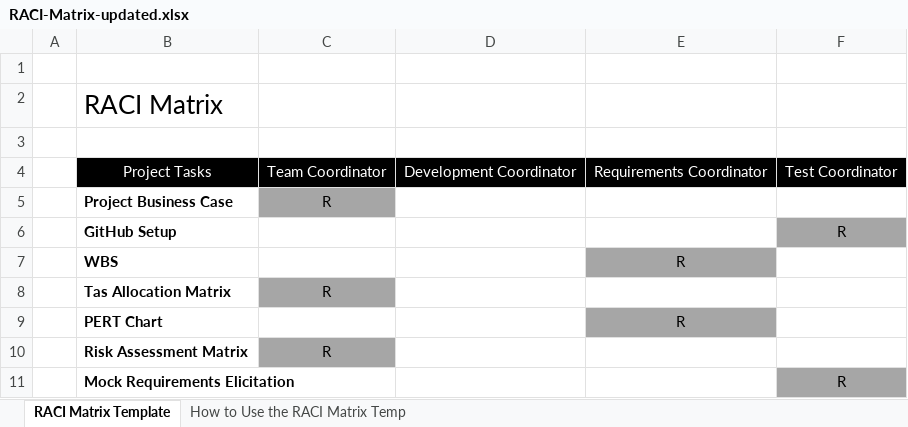
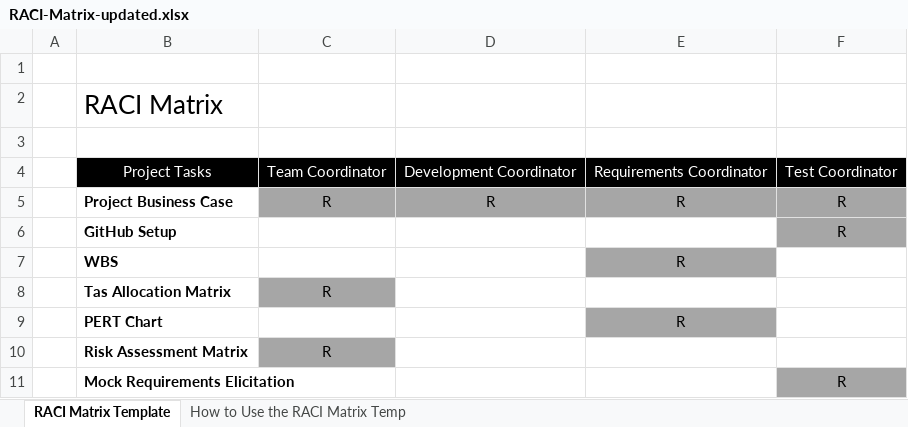
Before and after one commit to jmhaiskar/Goal_Tracker.github.io, an Excel workbook: RACI-Matrix-updated.xlsx, sheet RACI Matrix Template, drawn as a sheet; only a part is shown; values as stored, in another font and other column widths than the file's, no borders; charts and pictures and conditional formats not drawn; the diff names each change by its address in the sheet, - before the commit and + after, or states it on an @@ line.

```diff
--- a/RACI-Matrix-updated.xlsx (sheet RACI Matrix Template)
+++ b/RACI-Matrix-updated.xlsx (sheet RACI Matrix Template)
-D5: (empty)
+D5: R
-D5:F5 fill: none
+D5:F5 fill: #A6A6A6
-E5: (empty)
+E5: R
-F5: (empty)
+F5: R
```
Also changed, not shown: 1 other file.
